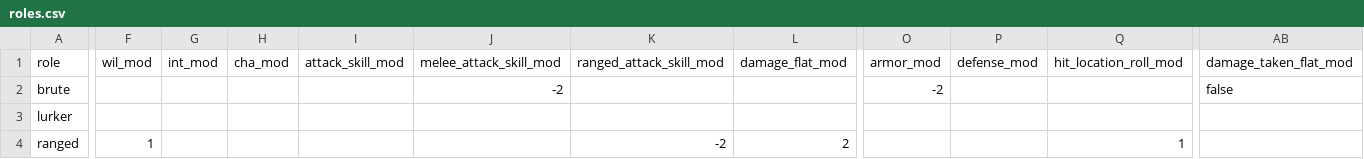
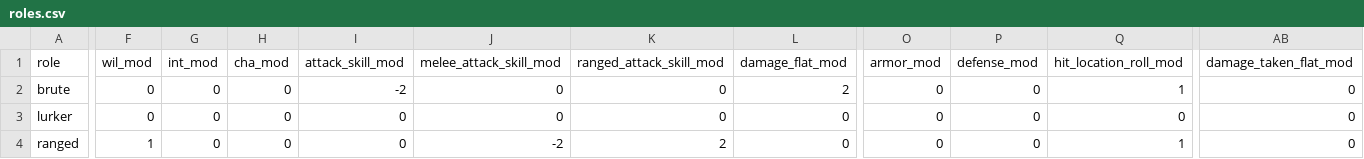
Before and after one commit to Hawkins627/ATDW, a CSV file: roles.csv, drawn as a sheet; only a part is shown, gaps mark what is left out; the diff covers the shown part only; the diff names each change by its address in the sheet, - before the commit and + after, or states it on an @@ line.

Commit message:
Update roles.csv

```diff
--- a/roles.csv
+++ b/roles.csv
-F2:F3 (wil_mod): (empty)
+F2:F3 (wil_mod): 0
-G2:G4 (int_mod): (empty)
+G2:G4 (int_mod): 0
-H2:H4 (cha_mod): (empty)
+H2:H4 (cha_mod): 0
-I2 (attack_skill_mod): (empty)
+I2 (attack_skill_mod): -2
-J2 (melee_attack_skill_mod): -2
+J2 (melee_attack_skill_mod): 0
-K2:K3 (ranged_attack_skill_mod): (empty)
+K2:K3 (ranged_attack_skill_mod): 0
-L2 (damage_flat_mod): (empty)
+L2 (damage_flat_mod): 2
-O2 (armor_mod): -2
+O2 (armor_mod): 0
-P2:P4 (defense_mod): (empty)
+P2:P4 (defense_mod): 0
-Q2 (hit_location_roll_mod): (empty)
+Q2 (hit_location_roll_mod): 1
-AB2 (damage_taken_flat_mod): false
+AB2 (damage_taken_flat_mod): 0
-I3:I4 (attack_skill_mod): (empty)
+I3:I4 (attack_skill_mod): 0
-J3 (melee_attack_skill_mod): (empty)
+J3 (melee_attack_skill_mod): 0
-L3 (damage_flat_mod): (empty)
+L3 (damage_flat_mod): 0
-O3:O4 (armor_mod): (empty)
+O3:O4 (armor_mod): 0
-Q3 (hit_location_roll_mod): (empty)
+Q3 (hit_location_roll_mod): 0
-AB3:AB4 (damage_taken_flat_mod): (empty)
+AB3:AB4 (damage_taken_flat_mod): 0
-J4 (melee_attack_skill_mod): (empty)
+J4 (melee_attack_skill_mod): -2
-K4 (ranged_attack_skill_mod): -2
+K4 (ranged_attack_skill_mod): 2
-L4 (damage_flat_mod): 2
+L4 (damage_flat_mod): 0
```
Also changed, not shown: 50 edited cells elsewhere in this file.
